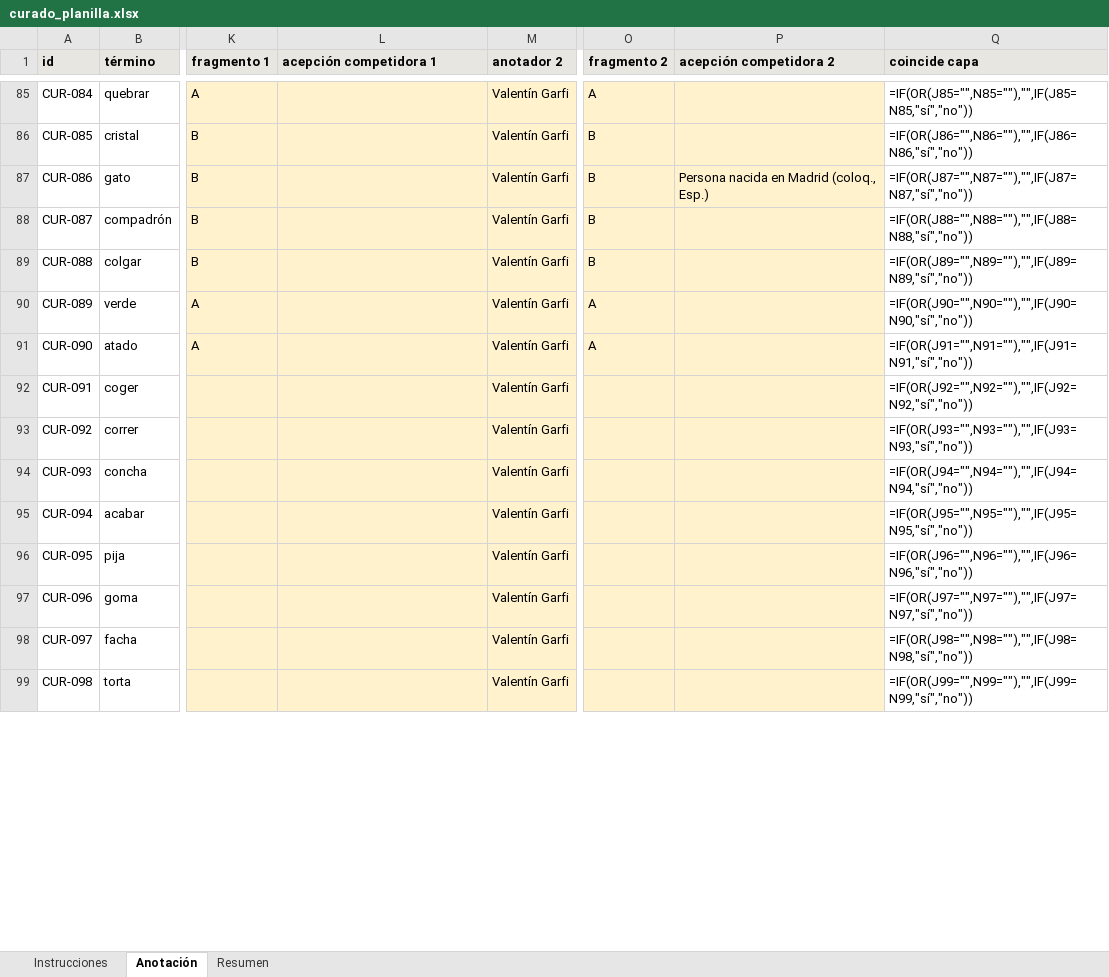
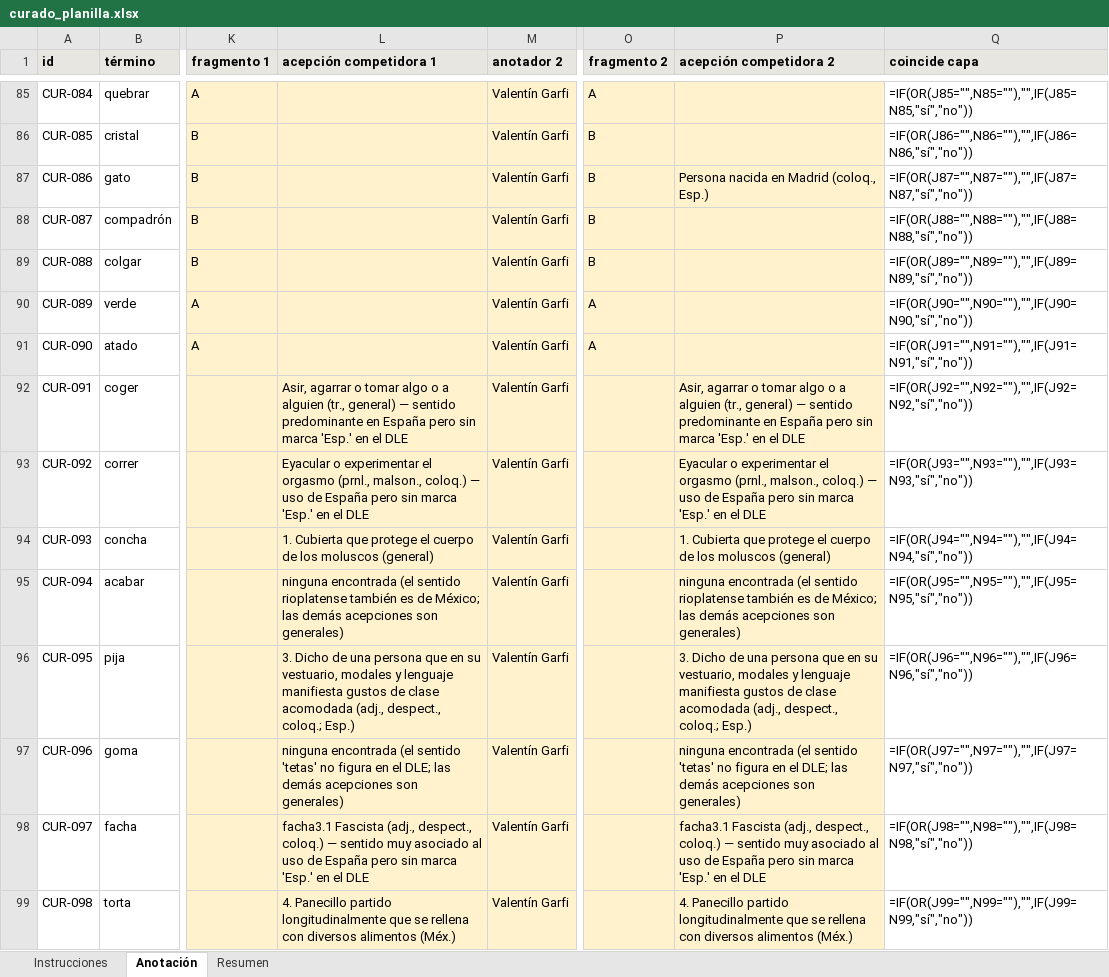
Before and after one commit to vgarfi/nlp-LunfaBench, an Excel workbook: data/annotation/curado_planilla.xlsx, sheet Anotación, drawn as a sheet; only a part is shown, gaps mark what is left out; values as stored, in another font and other column widths than the file's, no borders; formulas without a stored value are shown as written; the diff covers the shown part only; the diff names each change by its address in the sheet, - before the commit and + after, or states it on an @@ line.

```diff
--- a/data/annotation/curado_planilla.xlsx (sheet Anotación)
+++ b/data/annotation/curado_planilla.xlsx (sheet Anotación)
-L92 (acepción competidora 1): (empty)
+L92 (acepción competidora 1): Asir, agarrar o tomar algo o a alguien (tr., general) — sentido predominante en España pero sin marca 'Esp.' en el DLE
-P92 (acepción competidora 2): (empty)
+P92 (acepción competidora 2): Asir, agarrar o tomar algo o a alguien (tr., general) — sentido predominante en España pero sin marca 'Esp.' en el DLE
-L93 (acepción competidora 1): (empty)
+L93 (acepción competidora 1): Eyacular o experimentar el orgasmo (prnl., malson., coloq.) — uso de España pero sin marca 'Esp.' en el DLE
-P93 (acepción competidora 2): (empty)
+P93 (acepción competidora 2): Eyacular o experimentar el orgasmo (prnl., malson., coloq.) — uso de España pero sin marca 'Esp.' en el DLE
-L94 (acepción competidora 1): (empty)
+L94 (acepción competidora 1): 1. Cubierta que protege el cuerpo de los moluscos (general)
-P94 (acepción competidora 2): (empty)
+P94 (acepción competidora 2): 1. Cubierta que protege el cuerpo de los moluscos (general)
-L95 (acepción competidora 1): (empty)
+L95 (acepción competidora 1): ninguna encontrada (el sentido rioplatense también es de México; las demás acepciones son generales)
-P95 (acepción competidora 2): (empty)
+P95 (acepción competidora 2): ninguna encontrada (el sentido rioplatense también es de México; las demás acepciones son generales)
-L96 (acepción competidora 1): (empty)
+L96 (acepción competidora 1): 3. Dicho de una persona que en su vestuario, modales y lenguaje manifiesta gustos de clase acomodada (adj., despect., coloq.; Esp.)
-P96 (acepción competidora 2): (empty)
+P96 (acepción competidora 2): 3. Dicho de una persona que en su vestuario, modales y lenguaje manifiesta gustos de clase acomodada (adj., despect., coloq.; Esp.)
-L97 (acepción competidora 1): (empty)
+L97 (acepción competidora 1): ninguna encontrada (el sentido 'tetas' no figura en el DLE; las demás acepciones son generales)
-P97 (acepción competidora 2): (empty)
+P97 (acepción competidora 2): ninguna encontrada (el sentido 'tetas' no figura en el DLE; las demás acepciones son generales)
-L98 (acepción competidora 1): (empty)
+L98 (acepción competidora 1): facha3.1 Fascista (adj., despect., coloq.) — sentido muy asociado al uso de España pero sin marca 'Esp.' en el DLE
-P98 (acepción competidora 2): (empty)
+P98 (acepción competidora 2): facha3.1 Fascista (adj., despect., coloq.) — sentido muy asociado al uso de España pero sin marca 'Esp.' en el DLE
-L99 (acepción competidora 1): (empty)
+L99 (acepción competidora 1): 4. Panecillo partido longitudinalmente que se rellena con diversos alimentos (Méx.)
-P99 (acepción competidora 2): (empty)
+P99 (acepción competidora 2): 4. Panecillo partido longitudinalmente que se rellena con diversos alimentos (Méx.)
```
Also changed, not shown: 32 edited cells elsewhere in this sheet, 6 other files.
